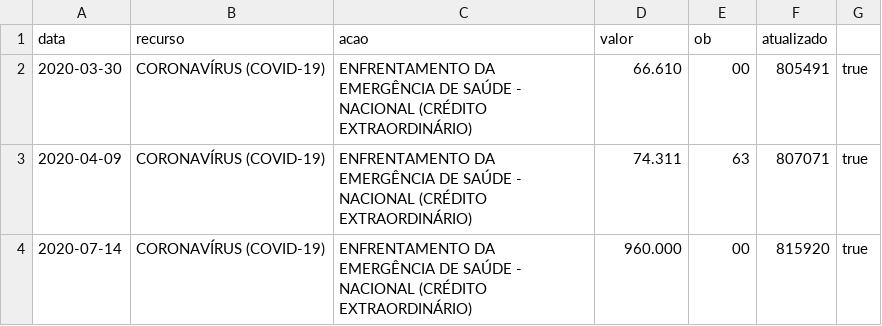
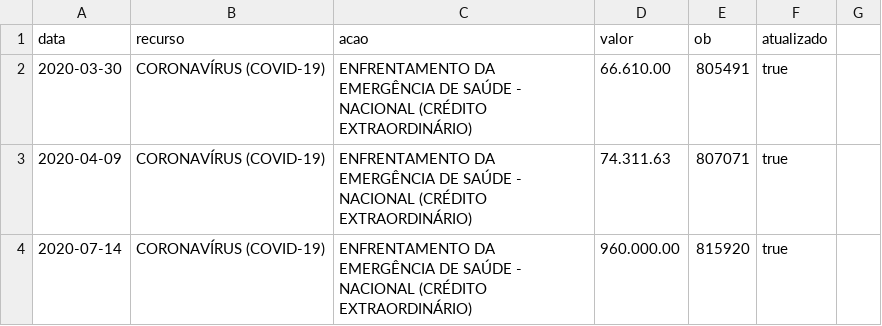
Before and after one commit to Honteq/covidcorrente, a CSV file: dados_covid19_recursos.csv, drawn as a sheet.

Commit message:
Update dados_covid19_recursos.csv

```diff
--- a/dados_covid19_recursos.csv
+++ b/dados_covid19_recursos.csv
@@ -1,4 +1,4 @@
 data,recurso,acao,valor,ob,atualizado
-2020-03-30,CORONAVÍRUS (COVID-19),ENFRENTAMENTO DA EMERGÊNCIA DE SAÚDE - NACIONAL (CRÉDITO EXTRAORDINÁRIO),66.610,00,805491,true
-2020-04-09,CORONAVÍRUS (COVID-19),ENFRENTAMENTO DA EMERGÊNCIA DE SAÚDE - NACIONAL (CRÉDITO EXTRAORDINÁRIO),74.311,63,807071,true
-2020-07-14,CORONAVÍRUS (COVID-19),ENFRENTAMENTO DA EMERGÊNCIA DE SAÚDE - NACIONAL (CRÉDITO EXTRAORDINÁRIO),960.000,00,	815920,true
+2020-03-30,CORONAVÍRUS (COVID-19),ENFRENTAMENTO DA EMERGÊNCIA DE SAÚDE - NACIONAL (CRÉDITO EXTRAORDINÁRIO),66.610.00,805491,true
+2020-04-09,CORONAVÍRUS (COVID-19),ENFRENTAMENTO DA EMERGÊNCIA DE SAÚDE - NACIONAL (CRÉDITO EXTRAORDINÁRIO),74.311.63,807071,true
+2020-07-14,CORONAVÍRUS (COVID-19),ENFRENTAMENTO DA EMERGÊNCIA DE SAÚDE - NACIONAL (CRÉDITO EXTRAORDINÁRIO),960.000.00,	815920,true
```
